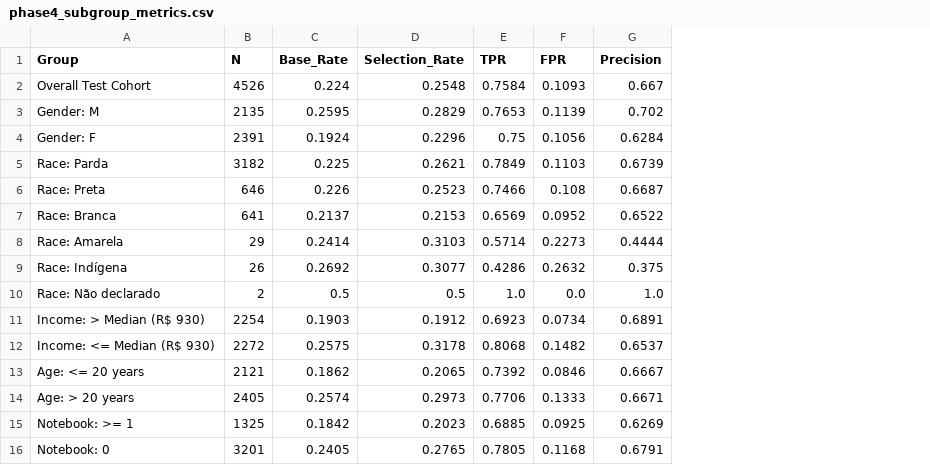
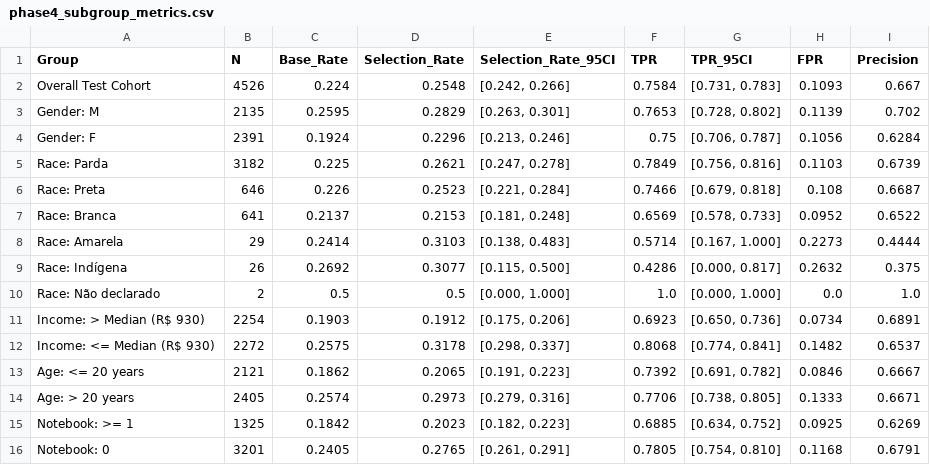
Before and after one commit to TejasviKolhe193/Student-performance-XAI-governance-framework, a CSV file: phase4_outputs/phase4_subgroup_metrics.csv, drawn as a sheet; the diff names each change by its address in the sheet, - before the commit and + after, or states it on an @@ line.

```diff
--- a/phase4_outputs/phase4_subgroup_metrics.csv
+++ b/phase4_outputs/phase4_subgroup_metrics.csv
+column E (Selection_Rate_95CI), rows 2-16: [0.242, 0.266] | [0.263, 0.301] | [0.213, 0.246] | [0.247, 0.278] | [0.221, 0.284] | [0.181, 0.248] | [0.138, 0.483] | [0.115, 0.500] | [0.000, 1.000] | [0.175, 0.206] | [0.298, 0.337] | [0.191, 0.223] | [0.279, 0.316] | [0.182, 0.223] | [0.261, 0.291]
+column G (TPR_95CI), rows 2-16: [0.731, 0.783] | [0.728, 0.802] | [0.706, 0.787] | [0.756, 0.816] | [0.679, 0.818] | [0.578, 0.733] | [0.167, 1.000] | [0.000, 0.817] | [0.000, 1.000] | [0.650, 0.736] | [0.774, 0.841] | [0.691, 0.782] | [0.738, 0.805] | [0.634, 0.752] | [0.754, 0.810]
```
Also changed, not shown: phase4_outputs/phase4_fairness_audit_results.csv, phase4_outputs/phase4_mitigation_tradeoff.csv, 12 other files.
